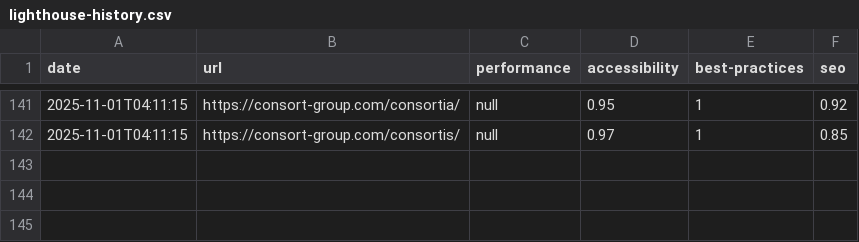
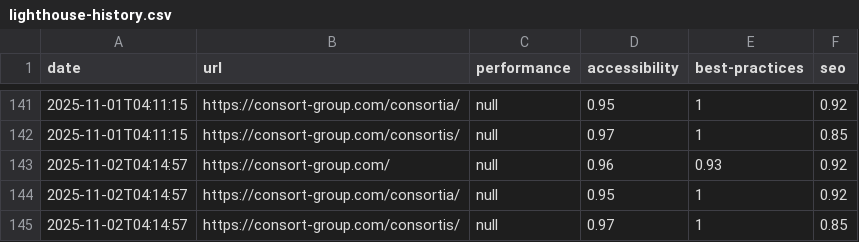
Before and after one commit to ConsortGroup-GitHub/lighthouse-automation, a CSV file: docs/lighthouse-history.csv, drawn as a sheet; only a part is shown, gaps mark what is left out.

```diff
--- a/docs/lighthouse-history.csv
+++ b/docs/lighthouse-history.csv
@@ -142 +142,4 @@ date,url,performance,accessibility,best-practices,seo
 2025-11-01T04:11:15,https://consort-group.com/consortis/,null,0.97,1,0.85
+2025-11-02T04:14:57,https://consort-group.com/,null,0.96,0.93,0.92
+2025-11-02T04:14:57,https://consort-group.com/consortia/,null,0.95,1,0.92
+2025-11-02T04:14:57,https://consort-group.com/consortis/,null,0.97,1,0.85
```
